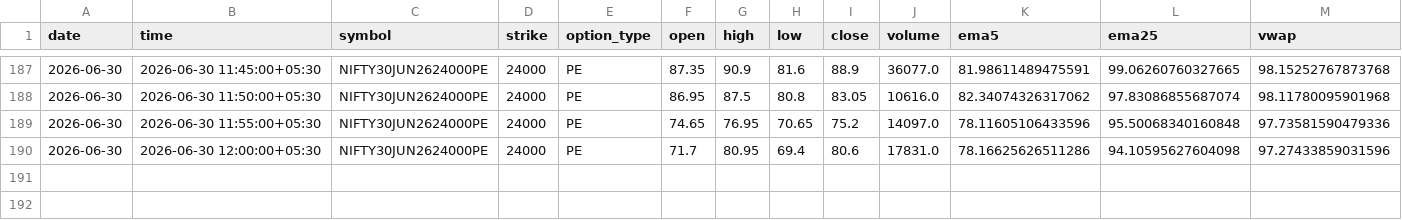
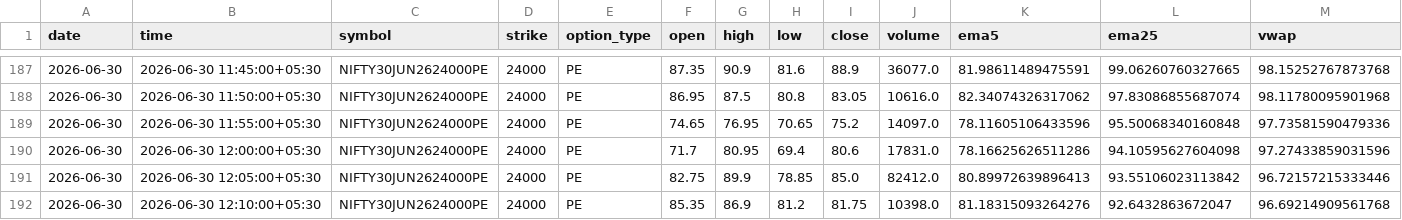
Before and after one commit to pagipari-hub/nifty-signal-generator, a CSV file: candle_history/2026-06-30.csv, drawn as a sheet; only a part is shown, gaps mark what is left out; rows hold the shown columns only; the diff names each change by its address in the sheet, - before the commit and + after, or states it on an @@ line.

```diff
--- a/candle_history/2026-06-30.csv
+++ b/candle_history/2026-06-30.csv
+row 191: 2026-06-30 | 2026-06-30 12:05:00+05:30 | NIFTY30JUN2624000PE | 24000 | PE | 82.75 | 89.9 | 78.85 | 85.0 | 82412.0 | 80.89972639896413 | 93.55106023113842 | 96.72157215333446
+row 192: 2026-06-30 | 2026-06-30 12:10:00+05:30 | NIFTY30JUN2624000PE | 24000 | PE | 85.35 | 86.9 | 81.2 | 81.75 | 10398.0 | 81.18315093264276 | 92.6432863672047 | 96.69214909561768
```
Also changed, not shown: 1 other file.
